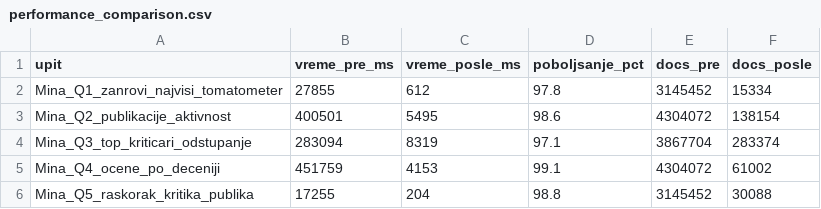
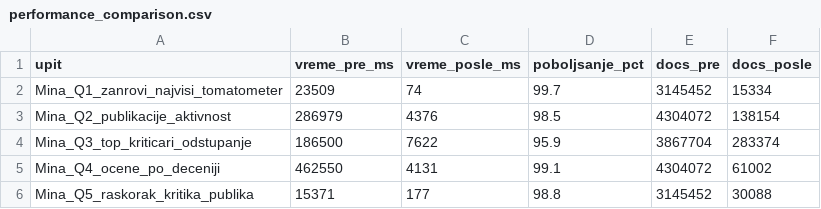
Before and after one commit to MinaMiki2003/MonogoDB-Projekat-SBP-MinaMarija, a CSV file: results/performance_comparison.csv, drawn as a sheet.

```diff
--- a/results/performance_comparison.csv
+++ b/results/performance_comparison.csv
@@ -1,6 +1,6 @@
 upit,vreme_pre_ms,vreme_posle_ms,poboljsanje_pct,docs_pre,docs_posle
-Mina_Q1_zanrovi_najvisi_tomatometer,27855,612,97.8,3145452,15334
-Mina_Q2_publikacije_aktivnost,400501,5495,98.6,4304072,138154
-Mina_Q3_top_kriticari_odstupanje,283094,8319,97.1,3867704,283374
-Mina_Q4_ocene_po_deceniji,451759,4153,99.1,4304072,61002
-Mina_Q5_raskorak_kritika_publika,17255,204,98.8,3145452,30088
+Mina_Q1_zanrovi_najvisi_tomatometer,23509,74,99.7,3145452,15334
+Mina_Q2_publikacije_aktivnost,286979,4376,98.5,4304072,138154
+Mina_Q3_top_kriticari_odstupanje,186500,7622,95.9,3867704,283374
+Mina_Q4_ocene_po_deceniji,462550,4131,99.1,4304072,61002
+Mina_Q5_raskorak_kritika_publika,15371,177,98.8,3145452,30088
```
Also changed, not shown: 3 other files.
